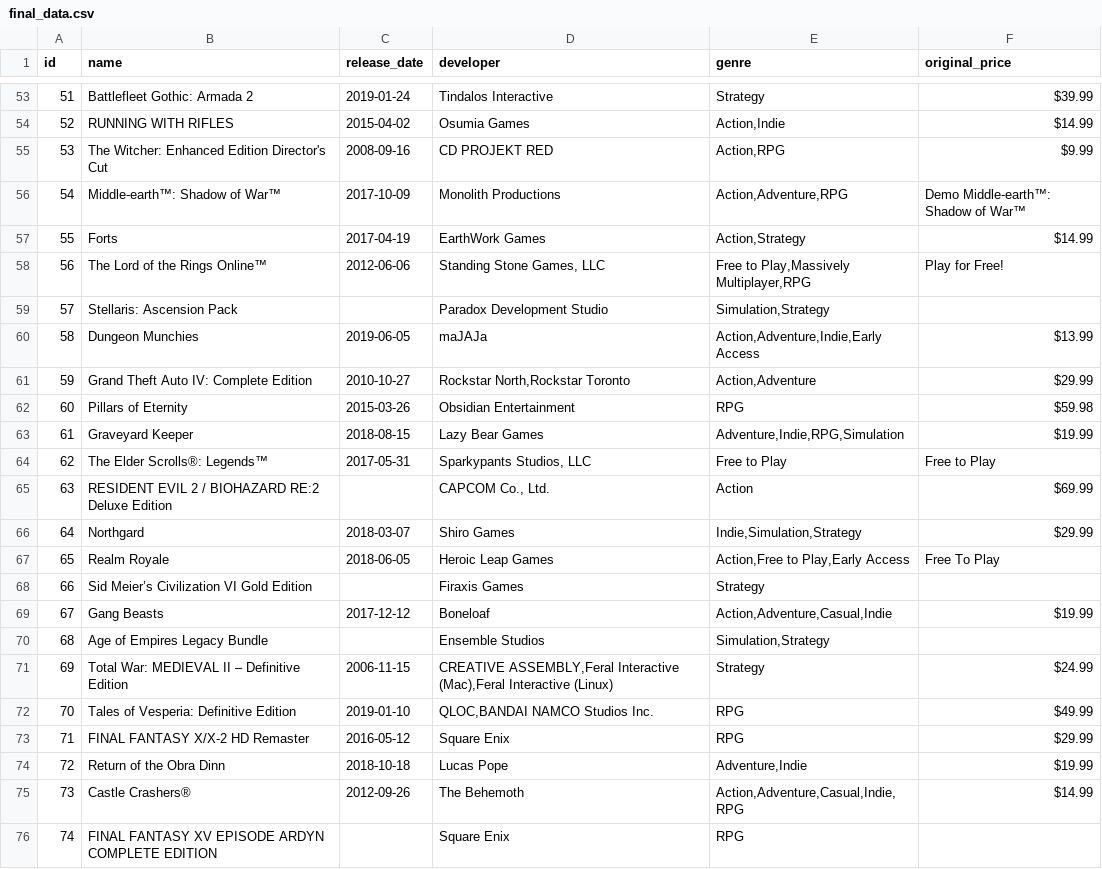
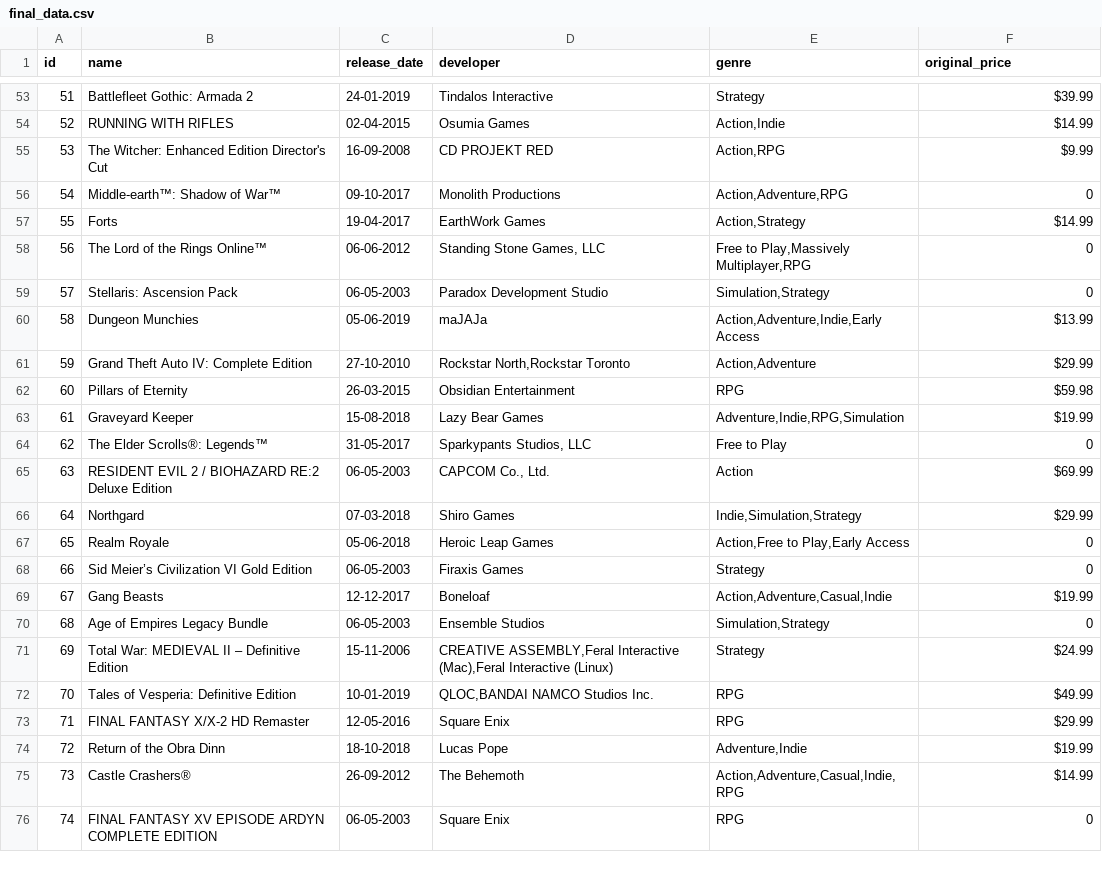
Before and after one commit to famousfive1/it461-project, a CSV file: util/final_data.csv, drawn as a sheet; only a part is shown, gaps mark what is left out; the diff covers the shown part only.

```diff
--- a/util/final_data.csv
+++ b/util/final_data.csv
@@ -53,24 +53,24 @@ id,name,release_date,developer,genre,original_price
-51,Battlefleet Gothic: Armada 2,2019-01-24,Tindalos Interactive,Strategy,$39.99
-52,RUNNING WITH RIFLES,2015-04-02,Osumia Games,"Action,Indie",$14.99
-53,The Witcher: Enhanced Edition Director's Cut,2008-09-16,CD PROJEKT RED,"Action,RPG",$9.99
-54,Middle-earth™: Shadow of War™,2017-10-09,Monolith Productions,"Action,Adventure,RPG",Demo Middle-earth™: Shadow of War™
-55,Forts,2017-04-19,EarthWork Games,"Action,Strategy",$14.99
-56,The Lord of the Rings Online™,2012-06-06,"Standing Stone Games, LLC","Free to Play,Massively Multiplayer,RPG",Play for Free!
-57,Stellaris: Ascension Pack,,Paradox Development Studio,"Simulation,Strategy",
-58,Dungeon Munchies,2019-06-05,maJAJa,"Action,Adventure,Indie,Early Access",$13.99
-59,Grand Theft Auto IV: Complete Edition,2010-10-27,"Rockstar North,Rockstar Toronto","Action,Adventure",$29.99
-60,Pillars of Eternity,2015-03-26,Obsidian Entertainment,RPG,$59.98
-61,Graveyard Keeper,2018-08-15,Lazy Bear Games,"Adventure,Indie,RPG,Simulation",$19.99
-62,The Elder Scrolls®: Legends™,2017-05-31,"Sparkypants Studios, LLC",Free to Play,Free to Play
-63,RESIDENT EVIL 2 / BIOHAZARD RE:2 Deluxe Edition,,"CAPCOM Co., Ltd.",Action,$69.99
-64,Northgard,2018-03-07,Shiro Games,"Indie,Simulation,Strategy",$29.99
-65,Realm Royale,2018-06-05,Heroic Leap Games,"Action,Free to Play,Early Access",Free To Play
-66,Sid Meier’s Civilization VI Gold Edition,,Firaxis Games,Strategy,
-67,Gang Beasts,2017-12-12,Boneloaf,"Action,Adventure,Casual,Indie",$19.99
-68,Age of Empires Legacy Bundle,,Ensemble Studios,"Simulation,Strategy",
-69,Total War: MEDIEVAL II – Definitive Edition,2006-11-15,"CREATIVE ASSEMBLY,Feral Interactive (Mac),Feral Interactive (Linux)",Strategy,$24.99
-70,Tales of Vesperia: Definitive Edition,2019-01-10,"QLOC,BANDAI NAMCO Studios Inc.",RPG,$49.99
-71,FINAL FANTASY X/X-2 HD Remaster,2016-05-12,Square Enix,RPG,$29.99
-72,Return of the Obra Dinn,2018-10-18,Lucas Pope,"Adventure,Indie",$19.99
-73,Castle Crashers®,2012-09-26,The Behemoth,"Action,Adventure,Casual,Indie,RPG",$14.99
-74,FINAL FANTASY XV EPISODE ARDYN COMPLETE EDITION,,Square Enix,RPG,
+51,Battlefleet Gothic: Armada 2,24-01-2019,Tindalos Interactive,Strategy,$39.99
+52,RUNNING WITH RIFLES,02-04-2015,Osumia Games,"Action,Indie",$14.99
+53,The Witcher: Enhanced Edition Director's Cut,16-09-2008,CD PROJEKT RED,"Action,RPG",$9.99
+54,Middle-earth™: Shadow of War™,09-10-2017,Monolith Productions,"Action,Adventure,RPG",0
+55,Forts,19-04-2017,EarthWork Games,"Action,Strategy",$14.99
+56,The Lord of the Rings Online™,06-06-2012,"Standing Stone Games, LLC","Free to Play,Massively Multiplayer,RPG",0
+57,Stellaris: Ascension Pack,06-05-2003,Paradox Development Studio,"Simulation,Strategy",0
+58,Dungeon Munchies,05-06-2019,maJAJa,"Action,Adventure,Indie,Early Access",$13.99
+59,Grand Theft Auto IV: Complete Edition,27-10-2010,"Rockstar North,Rockstar Toronto","Action,Adventure",$29.99
+60,Pillars of Eternity,26-03-2015,Obsidian Entertainment,RPG,$59.98
+61,Graveyard Keeper,15-08-2018,Lazy Bear Games,"Adventure,Indie,RPG,Simulation",$19.99
+62,The Elder Scrolls®: Legends™,31-05-2017,"Sparkypants Studios, LLC",Free to Play,0
+63,RESIDENT EVIL 2 / BIOHAZARD RE:2 Deluxe Edition,06-05-2003,"CAPCOM Co., Ltd.",Action,$69.99
+64,Northgard,07-03-2018,Shiro Games,"Indie,Simulation,Strategy",$29.99
+65,Realm Royale,05-06-2018,Heroic Leap Games,"Action,Free to Play,Early Access",0
+66,Sid Meier’s Civilization VI Gold Edition,06-05-2003,Firaxis Games,Strategy,0
+67,Gang Beasts,12-12-2017,Boneloaf,"Action,Adventure,Casual,Indie",$19.99
+68,Age of Empires Legacy Bundle,06-05-2003,Ensemble Studios,"Simulation,Strategy",0
+69,Total War: MEDIEVAL II – Definitive Edition,15-11-2006,"CREATIVE ASSEMBLY,Feral Interactive (Mac),Feral Interactive (Linux)",Strategy,$24.99
+70,Tales of Vesperia: Definitive Edition,10-01-2019,"QLOC,BANDAI NAMCO Studios Inc.",RPG,$49.99
+71,FINAL FANTASY X/X-2 HD Remaster,12-05-2016,Square Enix,RPG,$29.99
+72,Return of the Obra Dinn,18-10-2018,Lucas Pope,"Adventure,Indie",$19.99
+73,Castle Crashers®,26-09-2012,The Behemoth,"Action,Adventure,Casual,Indie,RPG",$14.99
+74,FINAL FANTASY XV EPISODE ARDYN COMPLETE EDITION,06-05-2003,Square Enix,RPG,0
```
Also changed, not shown: 95 edited cells elsewhere in this file.
